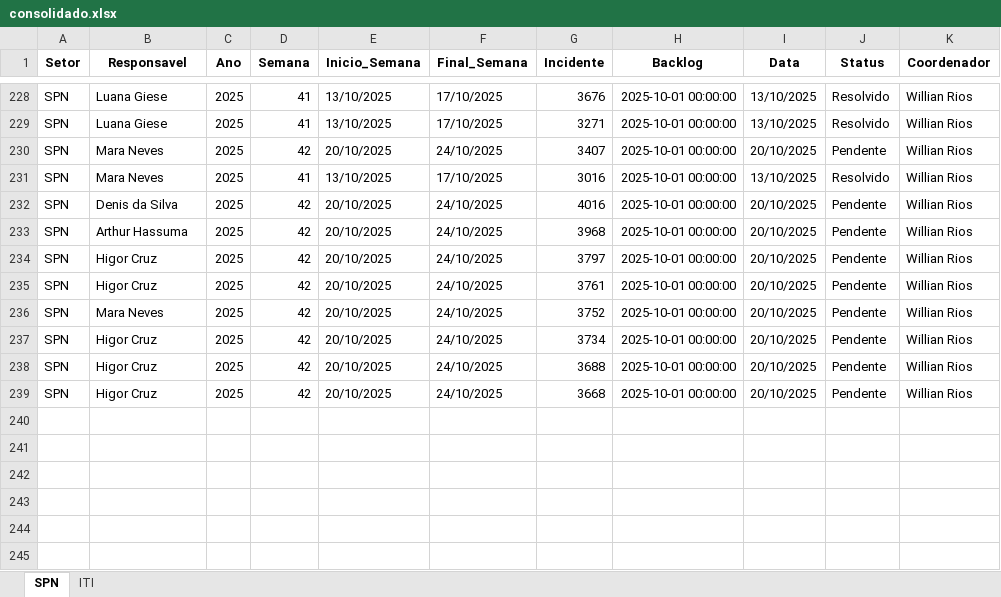
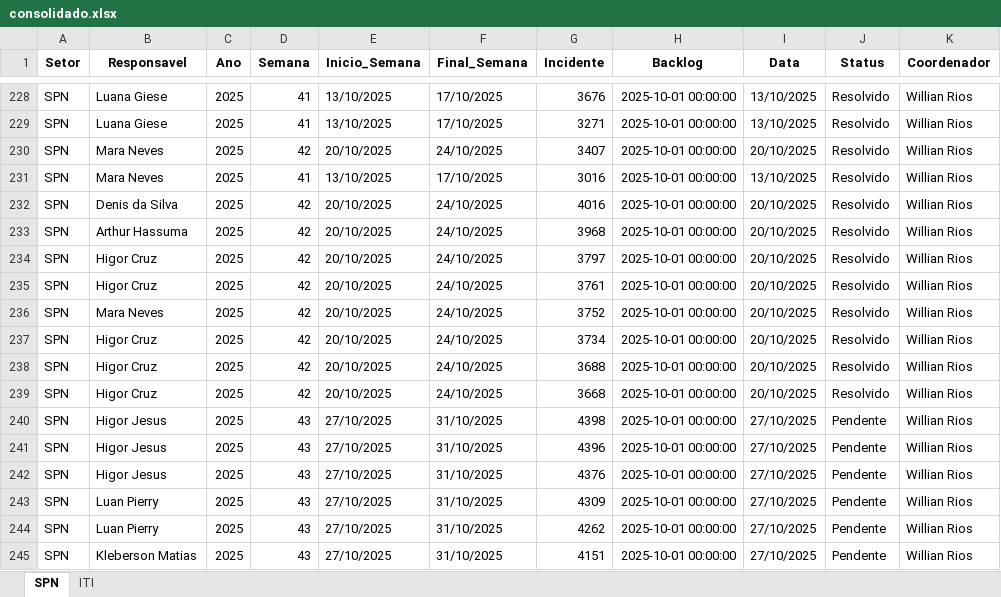
Before and after one commit to GeekFrancisco/Franciscodatais, an Excel workbook: Base/consolidado.xlsx, sheet SPN, drawn as a sheet; only a part is shown, gaps mark what is left out; values as stored, in another font and other column widths than the file's, no borders; the diff names each change by its address in the sheet, - before the commit and + after, or states it on an @@ line.

```diff
--- a/Base/consolidado.xlsx (sheet SPN)
+++ b/Base/consolidado.xlsx (sheet SPN)
-J230 (Status): Pendente
+J230 (Status): Resolvido
-J232:J239 (Status): Pendente
+J232:J239 (Status): Resolvido
+row 240: SPN | Higor Jesus | 2025 | 43 | 27/10/2025 | 31/10/2025 | 4398 | 2025-10-01 00:00:00 | 27/10/2025 | Pendente | Willian Rios
+row 241: SPN | Higor Jesus | 2025 | 43 | 27/10/2025 | 31/10/2025 | 4396 | 2025-10-01 00:00:00 | 27/10/2025 | Pendente | Willian Rios
+row 242: SPN | Higor Jesus | 2025 | 43 | 27/10/2025 | 31/10/2025 | 4376 | 2025-10-01 00:00:00 | 27/10/2025 | Pendente | Willian Rios
+row 243: SPN | Luan Pierry | 2025 | 43 | 27/10/2025 | 31/10/2025 | 4309 | 2025-10-01 00:00:00 | 27/10/2025 | Pendente | Willian Rios
+row 244: SPN | Luan Pierry | 2025 | 43 | 27/10/2025 | 31/10/2025 | 4262 | 2025-10-01 00:00:00 | 27/10/2025 | Pendente | Willian Rios
+row 245: SPN | Kleberson Matias | 2025 | 43 | 27/10/2025 | 31/10/2025 | 4151 | 2025-10-01 00:00:00 | 27/10/2025 | Pendente | Willian Rios
```
Also changed, not shown: sheet ITI, Base/Backlog_42.xlsx, 14 other files.
